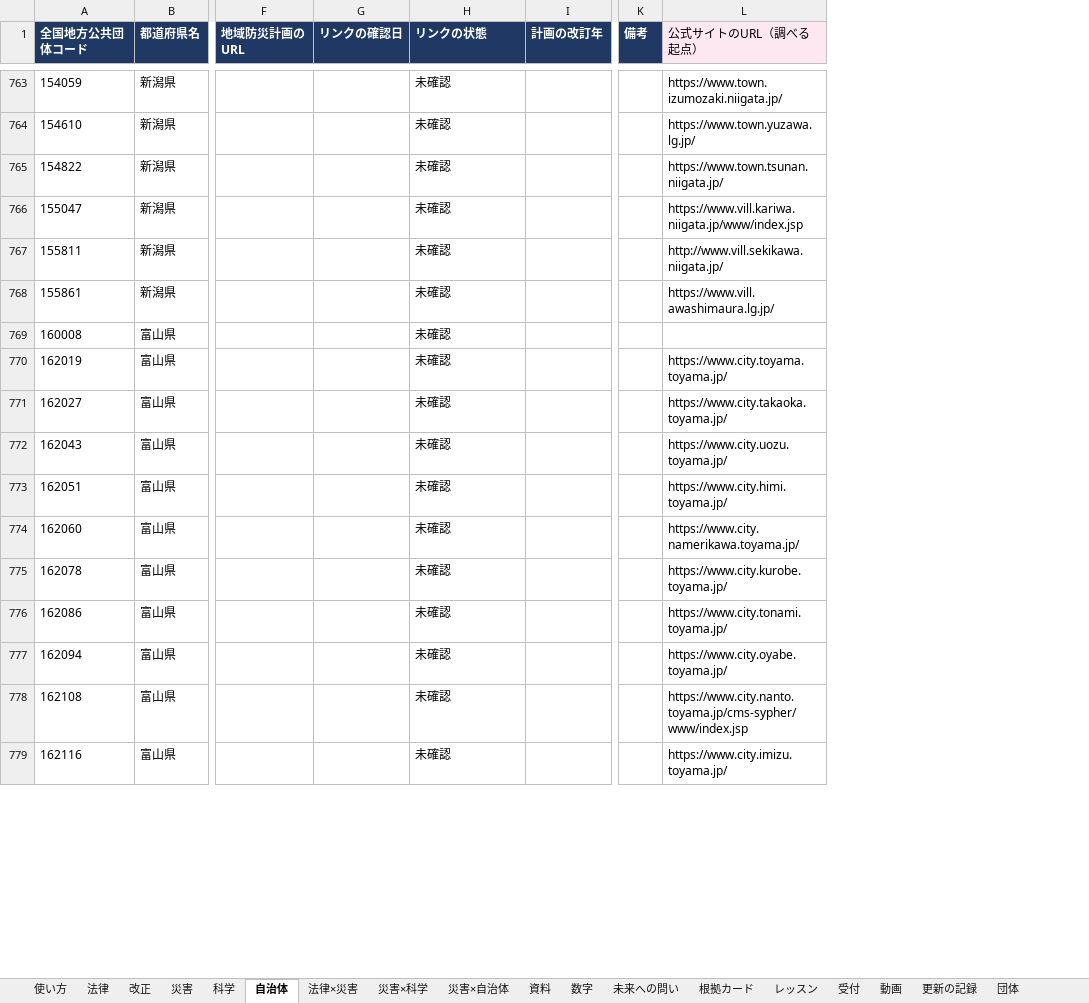
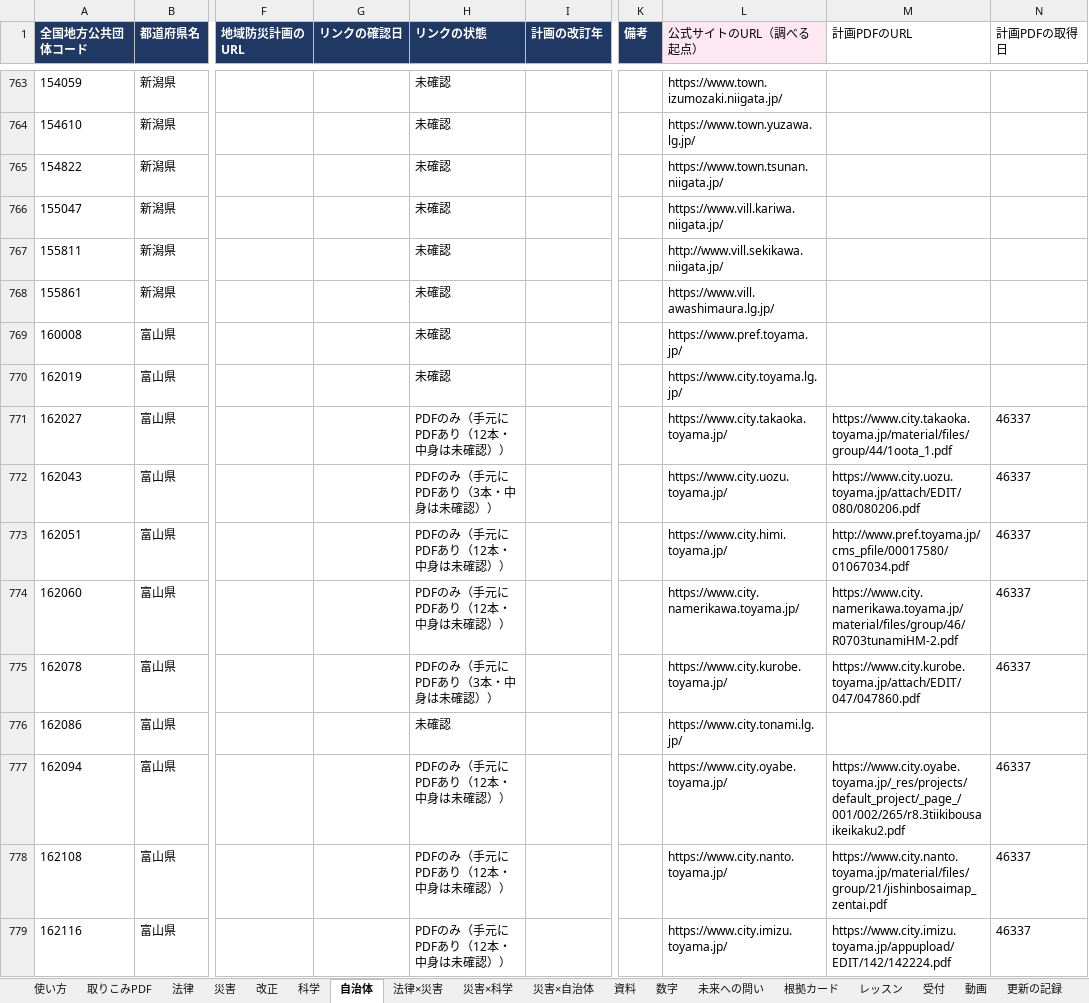
Before and after one commit to hagiiz-for-bosai/hagiiz-saigai-review, an Excel workbook: daicho_v2.xlsx, sheet 自治体, drawn as a sheet; only a part is shown, gaps mark what is left out; values as stored, in another font and other column widths than the file's, no borders; charts and pictures not drawn; the diff covers the shown part only; the diff names each change by its address in the sheet, - before the commit and + after, or states it on an @@ line.

```diff
--- a/daicho_v2.xlsx (sheet 自治体)
+++ b/daicho_v2.xlsx (sheet 自治体)
+sheet tab: 取りこみPDF
@@ sheet tab order changed: 使い方 | 取りこみPDF | 法律 | 災害 | 改正 | 科学 | 自治体 | 法律×災害 | 災害×科学 | 災害×自治体 | 資料 | 数字 | 未来への問い | 根拠カード | レッスン | 受付 | 動画 | 更新の記録 @@
+column M (計画PDFのURL), rows 771-779: https://www.city.takaoka.toyama.jp/material/files/group/44/1oota_1.pdf | https://www.city.uozu.toyama.jp/attach/EDIT/080/080206.pdf | http://www.pref.toyama.jp/cms_pfile/00017580/01067034.pdf | https://www.city.namerikawa.toyama.jp/material/files/group/46/R0703tunamiHM-2.pdf | https://www.city.kurobe.toyama.jp/attach/EDIT/047/047860.pdf |  | https://www.city.oyabe.toyama.jp/_res/projects/default_project/_page_/001/002/265/r8.3tiikibousaikeikaku2.pdf | https://www.city.nanto.toyama.jp/material/files/group/21/jishinbosaimap_zentai.pdf | https://www.city.imizu.toyama.jp/appupload/EDIT/142/142224.pdf
+column N (計画PDFの取得日), rows 771-779: 46337 | 46337 | 46337 | 46337 | 46337 |  | 46337 | 46337 | 46337
-L766 (公式サイトのURL（調べる起点）): https://www.vill.kariwa.niigata.jp/www/index.jsp
+L766 (公式サイトのURL（調べる起点）): https://www.vill.kariwa.niigata.jp/
-L769 (公式サイトのURL（調べる起点）): (empty)
+L769 (公式サイトのURL（調べる起点）): https://www.pref.toyama.jp/
-L770 (公式サイトのURL（調べる起点）): https://www.city.toyama.toyama.jp/
+L770 (公式サイトのURL（調べる起点）): https://www.city.toyama.lg.jp/
-H771 (リンクの状態): 未確認
+H771 (リンクの状態): PDFのみ（手元にPDFあり（12本・中身は未確認））
-H772 (リンクの状態): 未確認
+H772 (リンクの状態): PDFのみ（手元にPDFあり（3本・中身は未確認））
-H773:H774 (リンクの状態): 未確認
+H773:H774 (リンクの状態): PDFのみ（手元にPDFあり（12本・中身は未確認））
-H775 (リンクの状態): 未確認
+H775 (リンクの状態): PDFのみ（手元にPDFあり（3本・中身は未確認））
-L776 (公式サイトのURL（調べる起点）): https://www.city.tonami.toyama.jp/
+L776 (公式サイトのURL（調べる起点）): https://www.city.tonami.lg.jp/
-H777:H779 (リンクの状態): 未確認
+H777:H779 (リンクの状態): PDFのみ（手元にPDFあり（12本・中身は未確認））
-L778 (公式サイトのURL（調べる起点）): https://www.city.nanto.toyama.jp/cms-sypher/www/index.jsp
+L778 (公式サイトのURL（調べる起点）): https://www.city.nanto.toyama.jp/
```
Also changed, not shown: 1563 edited cells elsewhere in this sheet, sheet 反映の記録, charts or pictures.
